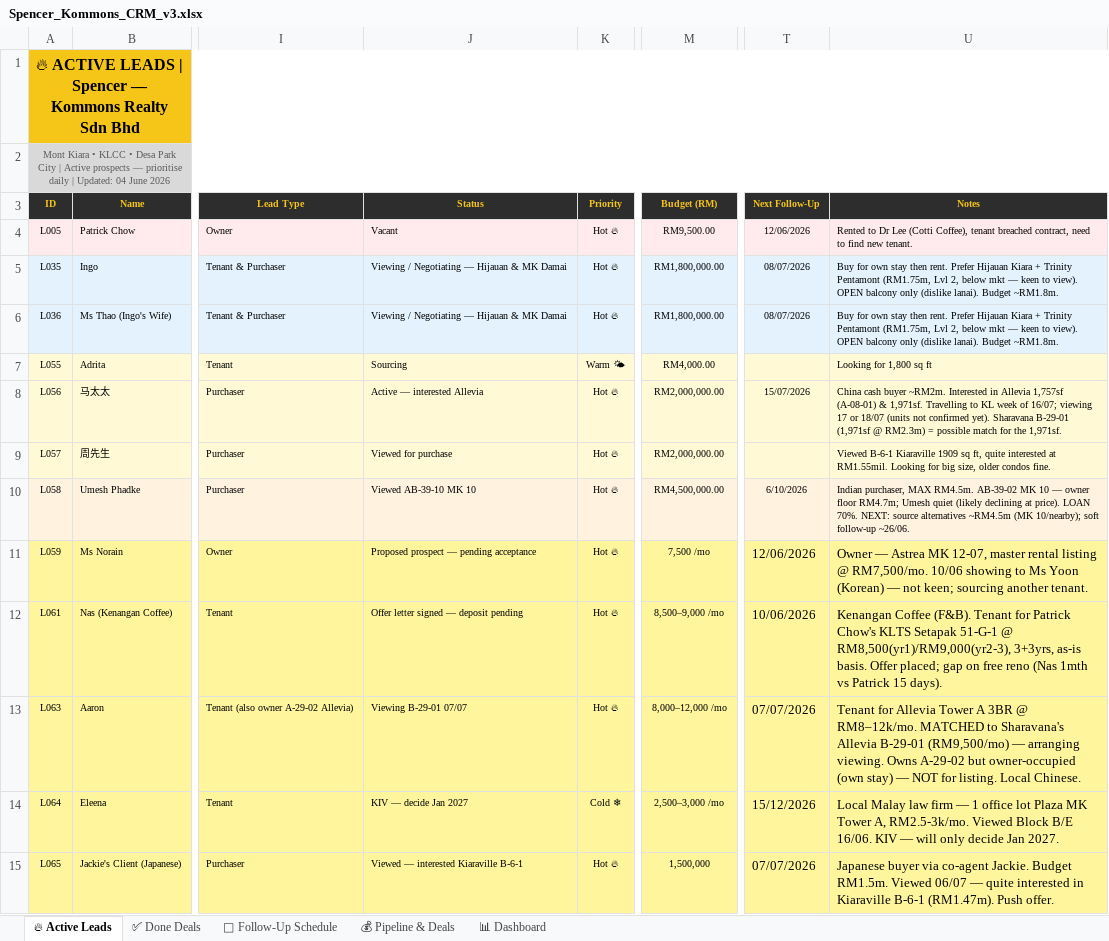
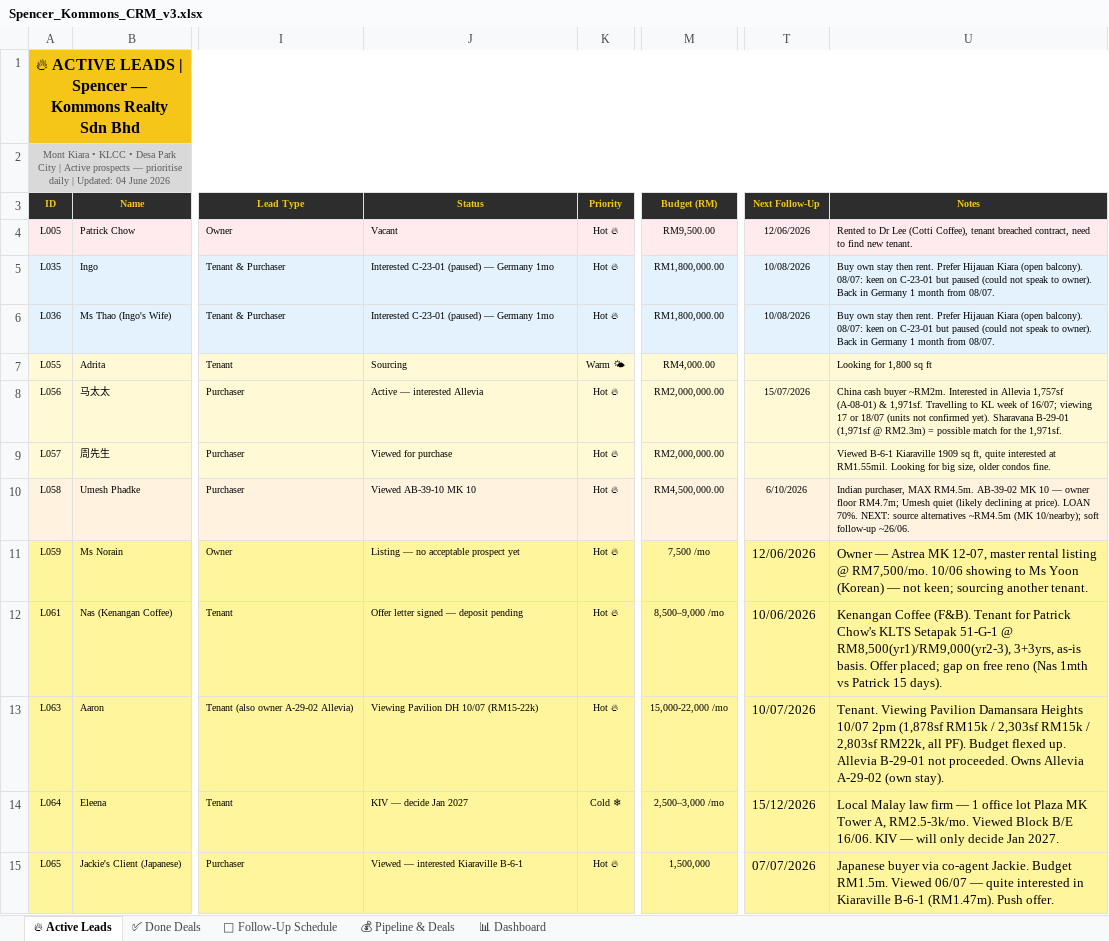
Before and after one commit to Spencerr2626/Spencer, an Excel workbook: references/crm/Spencer_Kommons_CRM_v3.xlsx, sheet 🔥 Active Leads, drawn as a sheet; only a part is shown, gaps mark what is left out; values as stored, in another font and other column widths than the file's, no borders; charts and pictures not drawn; the diff names each change by its address in the sheet, - before the commit and + after, or states it on an @@ line.

```diff
--- a/references/crm/Spencer_Kommons_CRM_v3.xlsx (sheet 🔥 Active Leads)
+++ b/references/crm/Spencer_Kommons_CRM_v3.xlsx (sheet 🔥 Active Leads)
-J5:J6 (Status): Viewing / Negotiating — Hijauan & MK Damai
+J5:J6 (Status): Interested C-23-01 (paused) — Germany 1mo
-T5:T6 (Next Follow-Up): 08/07/2026
+T5:T6 (Next Follow-Up): 10/08/2026
-U5:U6 (Notes): Buy for own stay then rent. Prefer Hijauan Kiara + Trinity Pentamont (RM1.75m, Lvl 2, below mkt — keen to view). OPEN balcony only (dislike lanai). Budget ~RM1.8m.
+U5:U6 (Notes): Buy own stay then rent. Prefer Hijauan Kiara (open balcony). 08/07: keen on C-23-01 but paused (could not speak to owner). Back in Germany 1 month from 08/07.
-J11 (Status): Proposed prospect — pending acceptance
+J11 (Status): Listing — no acceptable prospect yet
-J13 (Status): Viewing B-29-01 07/07
+J13 (Status): Viewing Pavilion DH 10/07 (RM15-22k)
-M13 (Budget (RM)): 8,000–12,000 /mo
+M13 (Budget (RM)): 15,000-22,000 /mo
-T13 (Next Follow-Up): 07/07/2026
+T13 (Next Follow-Up): 10/07/2026
-U13 (Notes): Tenant for Allevia Tower A 3BR @ RM8–12k/mo. MATCHED to Sharavana's Allevia B-29-01 (RM9,500/mo) — arranging viewing. Owns A-29-02 but owner-occupied (own stay) — NOT for listing. Local Chinese.
+U13 (Notes): Tenant. Viewing Pavilion Damansara Heights 10/07 2pm (1,878sf RM15k / 2,303sf RM15k / 2,803sf RM22k, all PF). Budget flexed up. Allevia B-29-01 not proceeded. Owns Allevia A-29-02 (own stay).
```
Also changed, not shown: sheet 📅 Follow-Up Schedule, sheet 💰 Pipeline & Deals, sheet ✅ Done Deals, sheet 📊 Dashboard, 1 other file.
